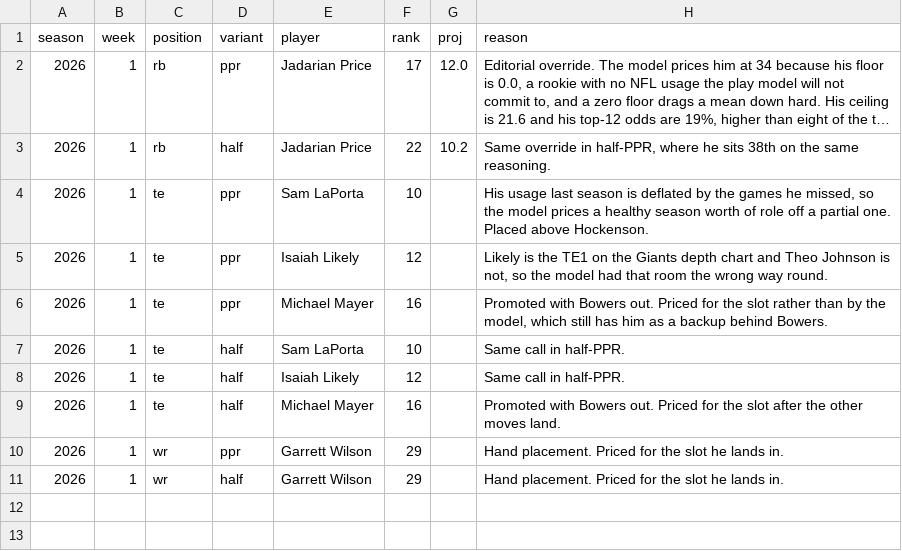
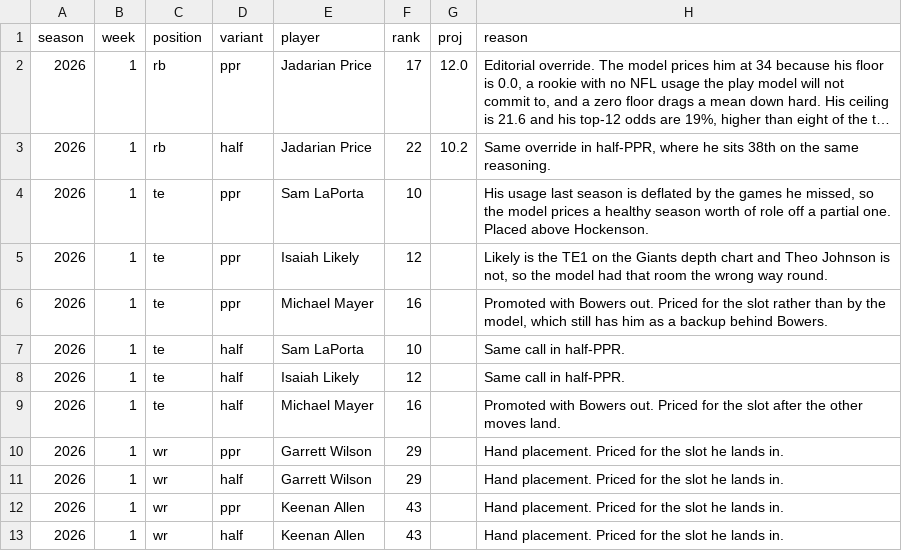
Before and after one commit to maditphillips/The-Delta-Duo, a CSV file: data/weekly/manual-ranks.csv, drawn as a sheet; long unchanged cells end in …; the diff names each change by its address in the sheet, - before the commit and + after, or states it on an @@ line.

```diff
--- a/data/weekly/manual-ranks.csv
+++ b/data/weekly/manual-ranks.csv
+row 12: 2026 | 1 | wr | ppr | Keenan Allen | 43 |  | Hand placement. Priced for the slot he lands in.
+row 13: 2026 | 1 | wr | half | Keenan Allen | 43 |  | Hand placement. Priced for the slot he lands in.
```
Also changed, not shown: data/sleeper-ids.csv, data/weekly/2026/week-01/wr-half.csv, 4 other files.
